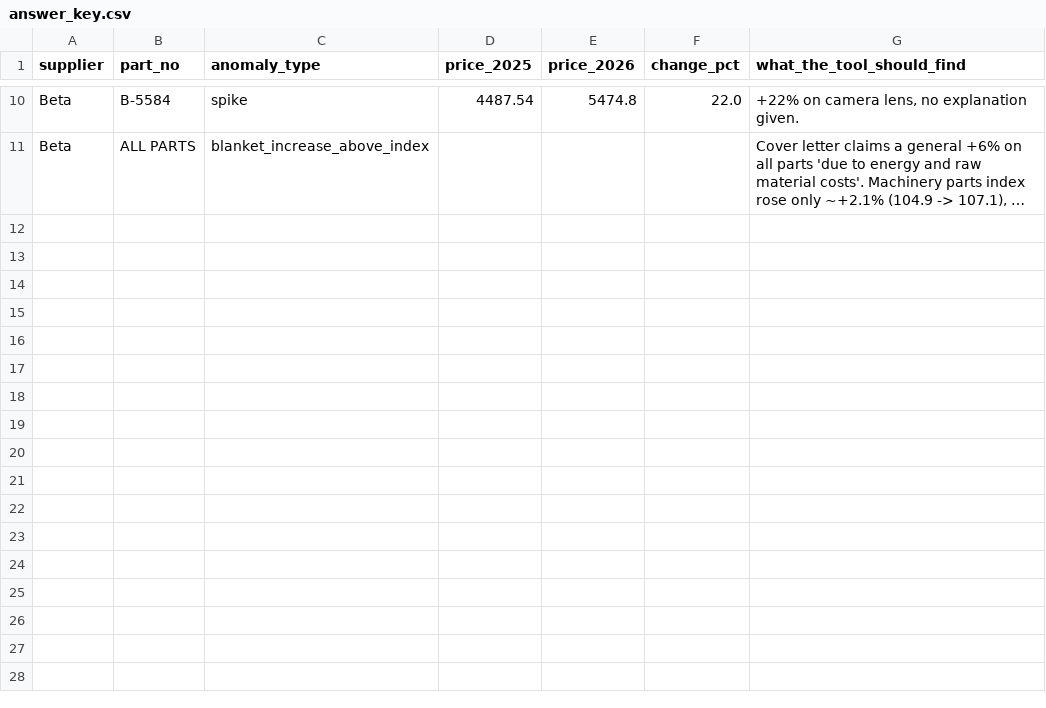
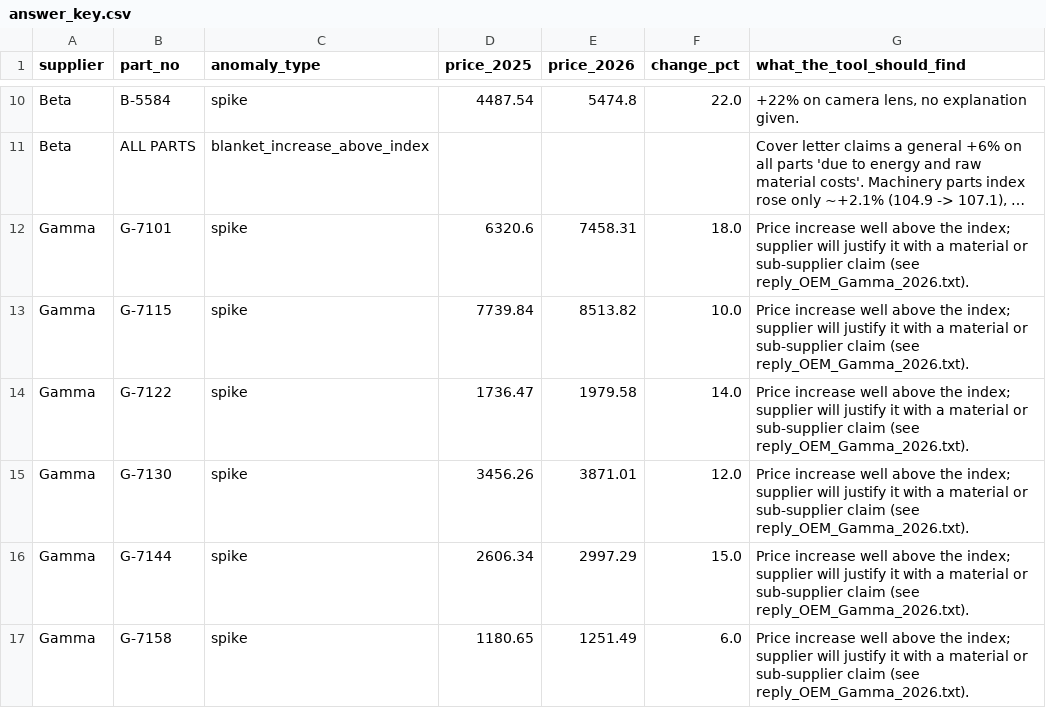
Before and after one commit to kuzmitchsergei/quote-tool, a CSV file: demo_data/answer_key.csv, drawn as a sheet; only a part is shown, gaps mark what is left out; long unchanged cells end in …; the diff names each change by its address in the sheet, - before the commit and + after, or states it on an @@ line.

```diff
--- a/demo_data/answer_key.csv
+++ b/demo_data/answer_key.csv
+row 12: Gamma | G-7101 | spike | 6320.6 | 7458.31 | 18.0 | Price increase well above the index; supplier will justify it with a material or sub-supplier claim (see reply_OEM_Gamma_2026.txt).
+row 13: Gamma | G-7115 | spike | 7739.84 | 8513.82 | 10.0 | Price increase well above the index; supplier will justify it with a material or sub-supplier claim (see reply_OEM_Gamma_2026.txt).
+row 14: Gamma | G-7122 | spike | 1736.47 | 1979.58 | 14.0 | Price increase well above the index; supplier will justify it with a material or sub-supplier claim (see reply_OEM_Gamma_2026.txt).
+row 15: Gamma | G-7130 | spike | 3456.26 | 3871.01 | 12.0 | Price increase well above the index; supplier will justify it with a material or sub-supplier claim (see reply_OEM_Gamma_2026.txt).
+row 16: Gamma | G-7144 | spike | 2606.34 | 2997.29 | 15.0 | Price increase well above the index; supplier will justify it with a material or sub-supplier claim (see reply_OEM_Gamma_2026.txt).
+row 17: Gamma | G-7158 | spike | 1180.65 | 1251.49 | 6.0 | Price increase well above the index; supplier will justify it with a material or sub-supplier claim (see reply_OEM_Gamma_2026.txt).
```
Also changed, not shown: demo_data/quote_history.csv, 11 other files.
